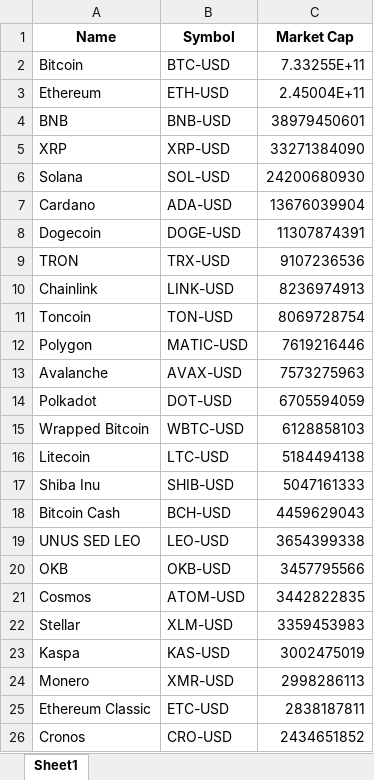
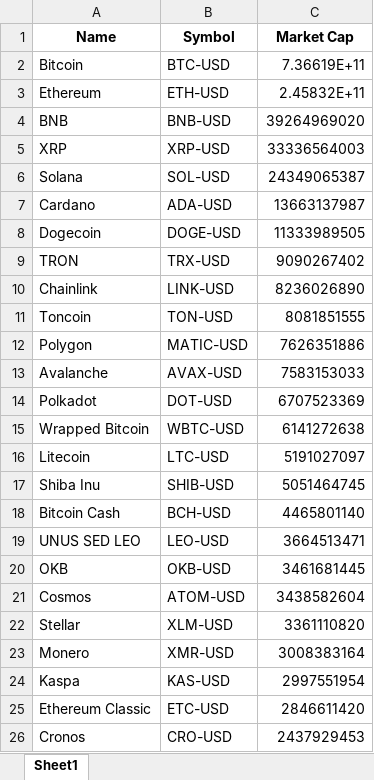
Before and after one commit to Finance-data-analytics/Financial-Data-Analytics, an Excel workbook: cryptos_market_cap.xlsx, sheet Sheet1, drawn as a sheet; values as stored, in another font and other column widths than the file's, no borders; removed rows and columns are numbered as before the commit, all else as after; the diff names each change by its address in the sheet, - before the commit and + after, or states it on an @@ line.

```diff
--- a/cryptos_market_cap.xlsx (sheet Sheet1)
+++ b/cryptos_market_cap.xlsx (sheet Sheet1)
-C2 (Market Cap): 7.33255E+11
+C2 (Market Cap): 7.36619E+11
-C3 (Market Cap): 2.45004E+11
+C3 (Market Cap): 2.45832E+11
-C4 (Market Cap): 38979450601
+C4 (Market Cap): 39264969020
-C5 (Market Cap): 33271384090
+C5 (Market Cap): 33336564003
-C6 (Market Cap): 24200680930
+C6 (Market Cap): 24349065387
-C7 (Market Cap): 13676039904
+C7 (Market Cap): 13663137987
-C8 (Market Cap): 11307874391
+C8 (Market Cap): 11333989505
-C9 (Market Cap): 9107236536
+C9 (Market Cap): 9090267402
-C10 (Market Cap): 8236974913
+C10 (Market Cap): 8236026890
-C11 (Market Cap): 8069728754
+C11 (Market Cap): 8081851555
-C12 (Market Cap): 7619216446
+C12 (Market Cap): 7626351886
-C13 (Market Cap): 7573275963
+C13 (Market Cap): 7583153033
-C14 (Market Cap): 6705594059
+C14 (Market Cap): 6707523369
-C15 (Market Cap): 6128858103
+C15 (Market Cap): 6141272638
-C16 (Market Cap): 5184494138
+C16 (Market Cap): 5191027097
-C17 (Market Cap): 5047161333
+C17 (Market Cap): 5051464745
-C18 (Market Cap): 4459629043
+C18 (Market Cap): 4465801140
-C19 (Market Cap): 3654399338
+C19 (Market Cap): 3664513471
-C20 (Market Cap): 3457795566
+C20 (Market Cap): 3461681445
-C21 (Market Cap): 3442822835
+C21 (Market Cap): 3438582604
-C22 (Market Cap): 3359453983
+C22 (Market Cap): 3361110820
-row 23: Kaspa | KAS-USD | 3002475019
-C23 (Market Cap): 2998286113
+C23 (Market Cap): 3008383164
+row 24: Kaspa | KAS-USD | 2997551954
-C25 (Market Cap): 2838187811
+C25 (Market Cap): 2846611420
-C26 (Market Cap): 2434651852
+C26 (Market Cap): 2437929453
```
Also changed, not shown: rendements_et_risques.xlsx, 7 other files.
